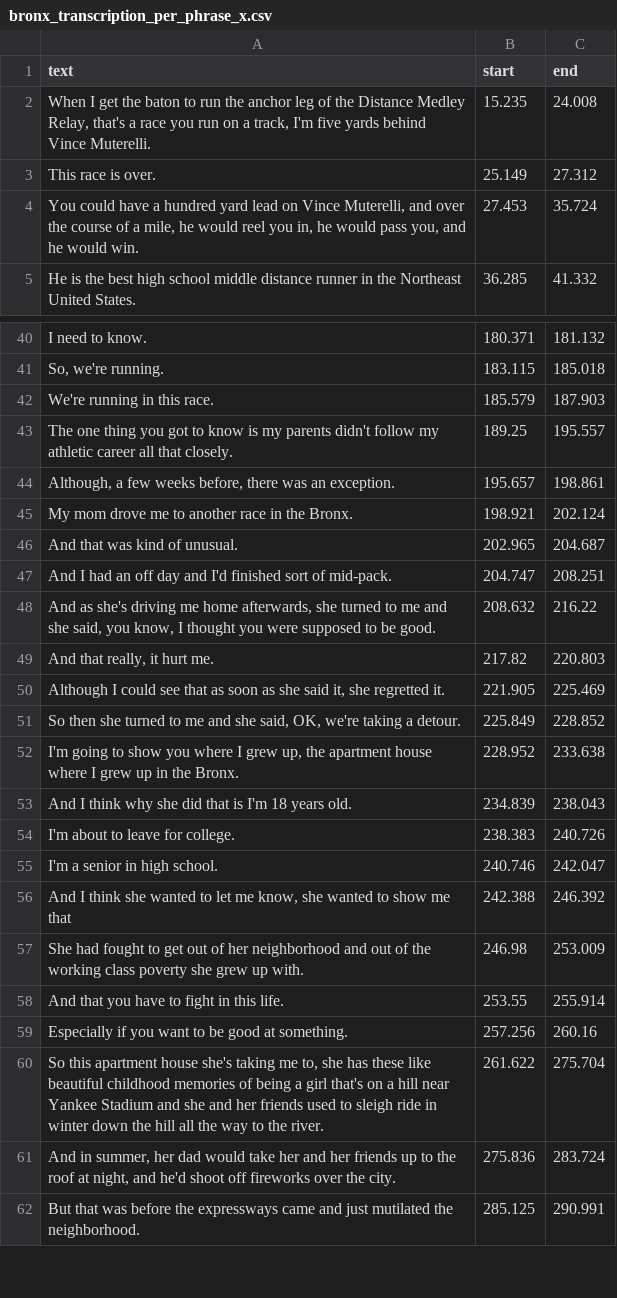
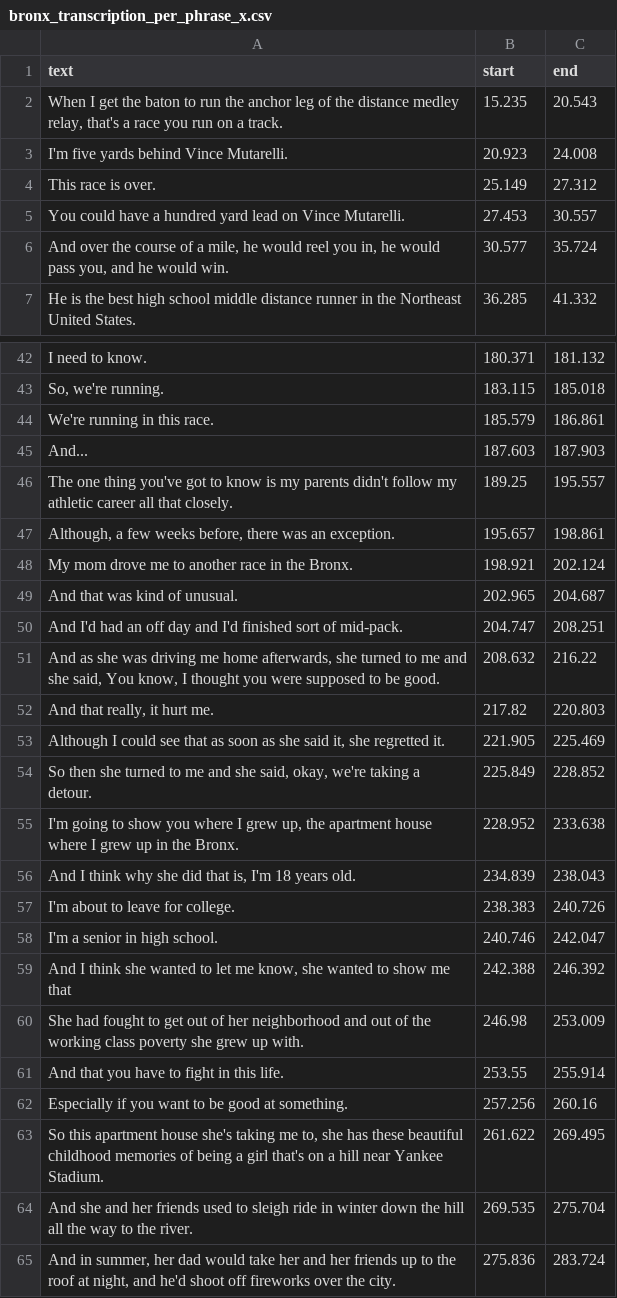
Before and after one commit to mwklincewicz/wholeBrain_narratives_MAC_MFT, a CSV file: text/timestamps/bronx/bronx_transcription_per_phrase_x.csv, drawn as a sheet; only a part is shown, gaps mark what is left out; the shorter side is filled out with more unchanged rows; the diff covers the shown part only.

```diff
--- a/text/timestamps/bronx/bronx_transcription_per_phrase_x.csv
+++ b/text/timestamps/bronx/bronx_transcription_per_phrase_x.csv
@@ -1,5 +1,7 @@
 text,start,end
-" When I get the baton to run the anchor leg of the Distance Medley Relay, that's a race you run on a track, I'm five yards behind Vince Muterelli.",15.235,24.008
+" When I get the baton to run the anchor leg of the distance medley relay, that's a race you run on a track.",15.235,20.543
+I'm five yards behind Vince Mutarelli.,20.923,24.008
 This race is over.,25.149,27.312
-"You could have a hundred yard lead on Vince Muterelli, and over the course of a mile, he would reel you in, he would pass you, and he would win.",27.453,35.724
+You could have a hundred yard lead on Vince Mutarelli.,27.453,30.557
+"And over the course of a mile, he would reel you in, he would pass you, and he would win.",30.577,35.724
 He is the best high school middle distance runner in the Northeast United States.,36.285,41.332
@@ -41,4 +43,5 @@ I need to know.,180.371,181.132
 "So, we're running.",183.115,185.018
-We're running in this race.,185.579,187.903
- The one thing you got to know is my parents didn't follow my athletic career all that closely.,189.25,195.557
+We're running in this race.,185.579,186.861
+And...,187.603,187.903
+ The one thing you've got to know is my parents didn't follow my athletic career all that closely.,189.25,195.557
 "Although, a few weeks before, there was an exception.",195.657,198.861
@@ -46,9 +49,9 @@ My mom drove me to another race in the Bronx.,198.921,202.124
 And that was kind of unusual.,202.965,204.687
-And I had an off day and I'd finished sort of mid-pack.,204.747,208.251
-"And as she's driving me home afterwards, she turned to me and she said, you know, I thought you were supposed to be good.",208.632,216.22
+And I'd had an off day and I'd finished sort of mid-pack.,204.747,208.251
+"And as she was driving me home afterwards, she turned to me and she said, You know, I thought you were supposed to be good.",208.632,216.22
 " And that really, it hurt me.",217.82,220.803
 "Although I could see that as soon as she said it, she regretted it.",221.905,225.469
-"So then she turned to me and she said, OK, we're taking a detour.",225.849,228.852
+"So then she turned to me and she said, okay, we're taking a detour.",225.849,228.852
 "I'm going to show you where I grew up, the apartment house where I grew up in the Bronx.",228.952,233.638
-And I think why she did that is I'm 18 years old.,234.839,238.043
+"And I think why she did that is, I'm 18 years old.",234.839,238.043
 I'm about to leave for college.,238.383,240.726
@@ -59,3 +62,4 @@ And that you have to fight in this life.,253.55,255.914
 Especially if you want to be good at something.,257.256,260.16
-"So this apartment house she's taking me to, she has these like beautiful childhood memories of being a girl that's on a hill near Yankee Stadium and she and her friends used to sleigh ride in winter down the hill all the way to the river.",261.622,275.704
+"So this apartment house she's taking me to, she has these beautiful childhood memories of being a girl that's on a hill near Yankee Stadium.",261.622,269.495
+And she and her friends used to sleigh ride in winter down the hill all the way to the river.,269.535,275.704
 " And in summer, her dad would take her and her friends up to the roof at night, and he'd shoot off fireworks over the city.",275.836,283.724
```
Also changed, not shown: 8 added rows, 6 removed rows and 14 edited cells elsewhere in this file, text/timestamps/bronx/bronx_transcription_per_word_x.csv, text/timestamps/pieman/pieman_transcription_per_phrase_x.csv, 16 other files.
